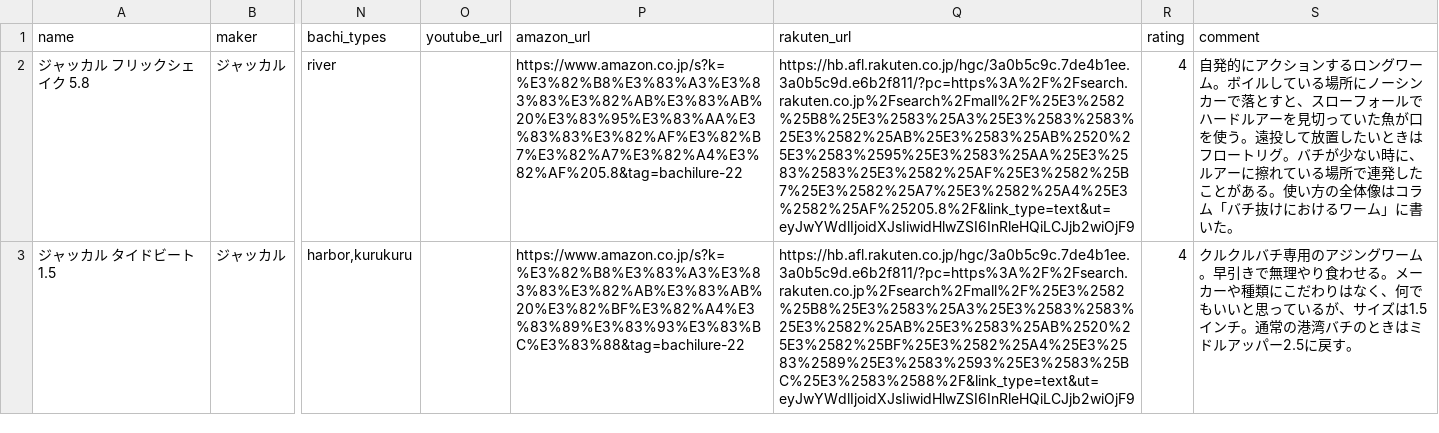
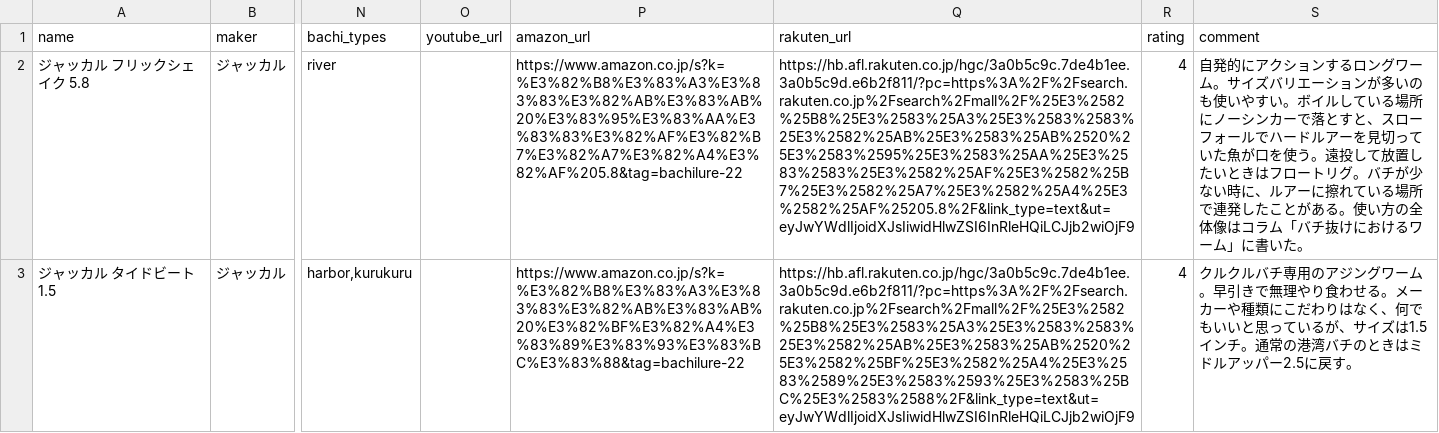
Before and after one commit to forecastVSfact/bachi-lure, a CSV file: luredatabase/add-worms.csv, drawn as a sheet; only a part is shown, gaps mark what is left out; the diff names each change by its address in the sheet, - before the commit and + after, or states it on an @@ line.

```diff
--- a/luredatabase/add-worms.csv
+++ b/luredatabase/add-worms.csv
-S2 (comment): …ワーム。ボイルし…
+S2 (comment): …ワーム。サイズバリエーションが多いのも使いやすい。ボイルし…
```
